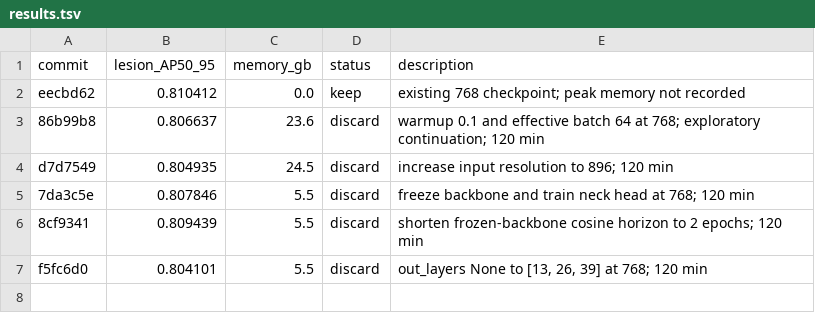
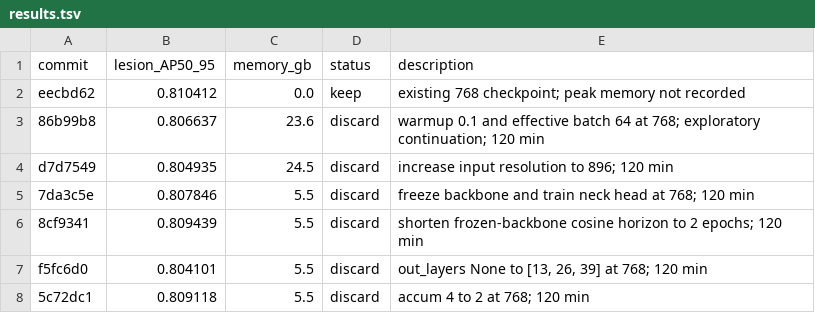
Before and after one commit to SCU-MILAB/AIBUS-CODE, a TSV file: distill/det_vjepa/results.tsv, drawn as a sheet; the diff names each change by its address in the sheet, - before the commit and + after, or states it on an @@ line.

Commit message:
research(results): autoresearch_oct1_h6_accum

```diff
--- a/distill/det_vjepa/results.tsv
+++ b/distill/det_vjepa/results.tsv
+row 8: 5c72dc1 | 0.809118 | 5.5 | discard | accum 4 to 2 at 768; 120 min
```
Also changed, not shown: 1 other file.
